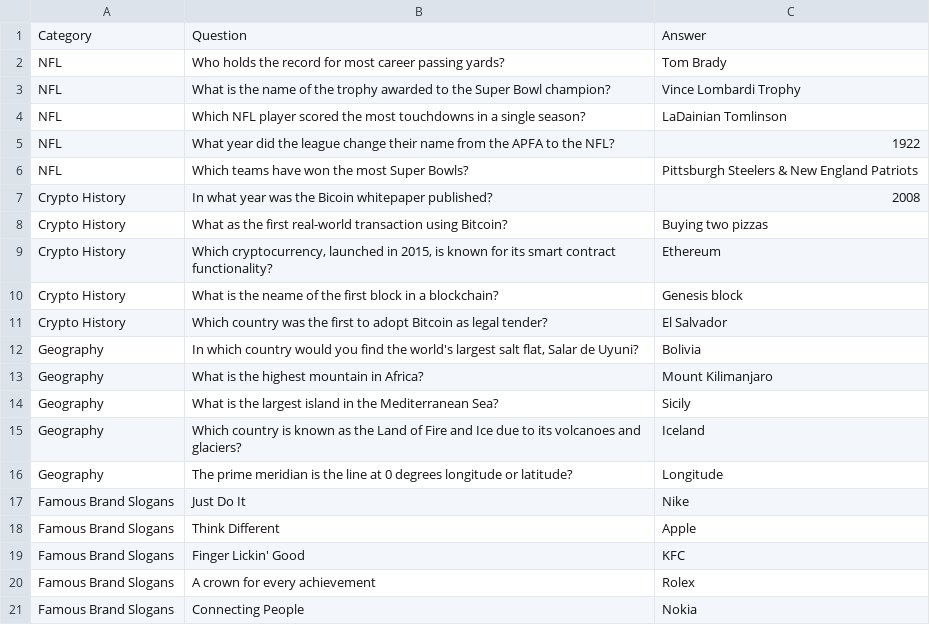
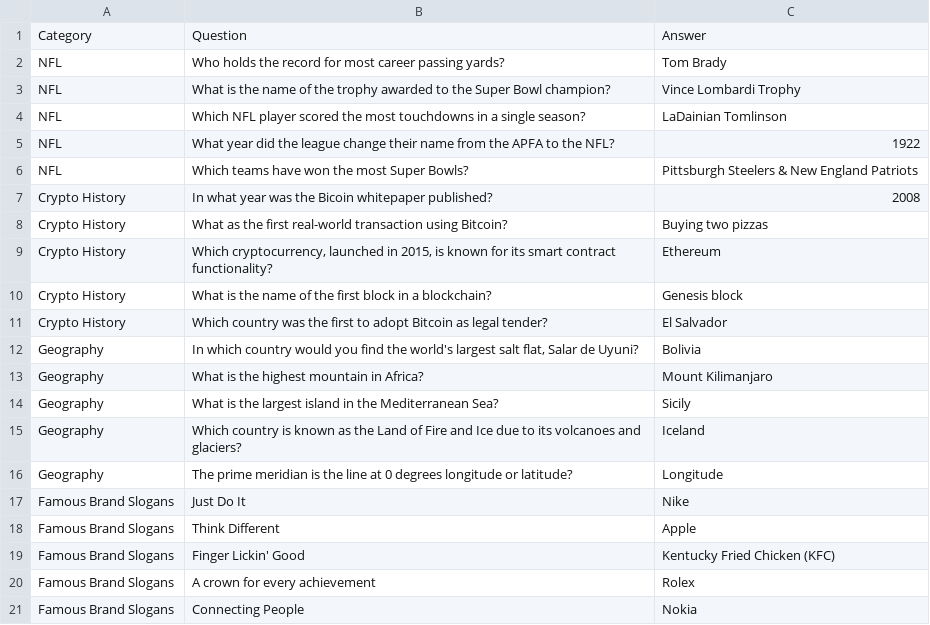
Before and after one commit to jbraden6075/k9-finance-dao-trivia, a CSV file: jeopardy-game/src/assets/questions.csv, drawn as a sheet.

Commit message:
Updated questions

```diff
--- a/jeopardy-game/src/assets/questions.csv
+++ b/jeopardy-game/src/assets/questions.csv
@@ -9,3 +9,3 @@ Category,Question,Answer
 "Crypto History","Which cryptocurrency, launched in 2015, is known for its smart contract functionality?","Ethereum"
-"Crypto History","What is the neame of the first block in a blockchain?","Genesis block"
+"Crypto History","What is the name of the first block in a blockchain?","Genesis block"
 "Crypto History","Which country was the first to adopt Bitcoin as legal tender?","El Salvador"
@@ -18,3 +18,3 @@ Category,Question,Answer
 "Famous Brand Slogans","Think Different","Apple"
-"Famous Brand Slogans","Finger Lickin' Good","KFC"
+"Famous Brand Slogans","Finger Lickin' Good","Kentucky Fried Chicken (KFC)"
 "Famous Brand Slogans","A crown for every achievement","Rolex"
```
